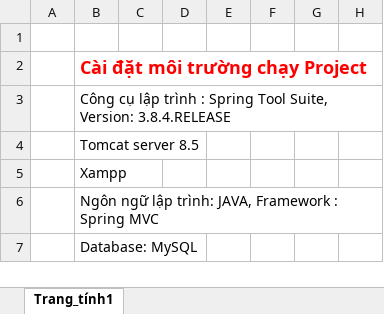
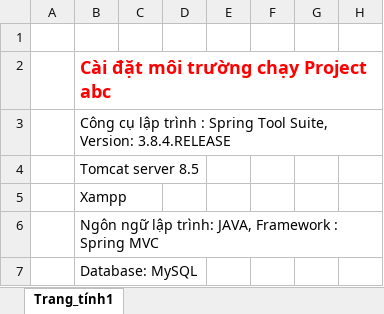
Before and after one commit to HaiCoTran/ProjectJava-TechBase, an Excel workbook: FileSettingEnviromentProjectJAVA.xlsx, sheet Trang_tính1, drawn as a sheet; only a part is shown; values as stored, in another font and other column widths than the file's, no borders; charts and pictures not drawn; the diff names each change by its address in the sheet, - before the commit and + after, or states it on an @@ line.

Commit message:
thay doi file hương dan

```diff
--- a/FileSettingEnviromentProjectJAVA.xlsx (sheet Trang_tính1)
+++ b/FileSettingEnviromentProjectJAVA.xlsx (sheet Trang_tính1)
-B2: Cài đặt môi trường chạy Project
+B2: Cài đặt môi trường chạy Project abc
```
Also changed, not shown: charts or pictures.
